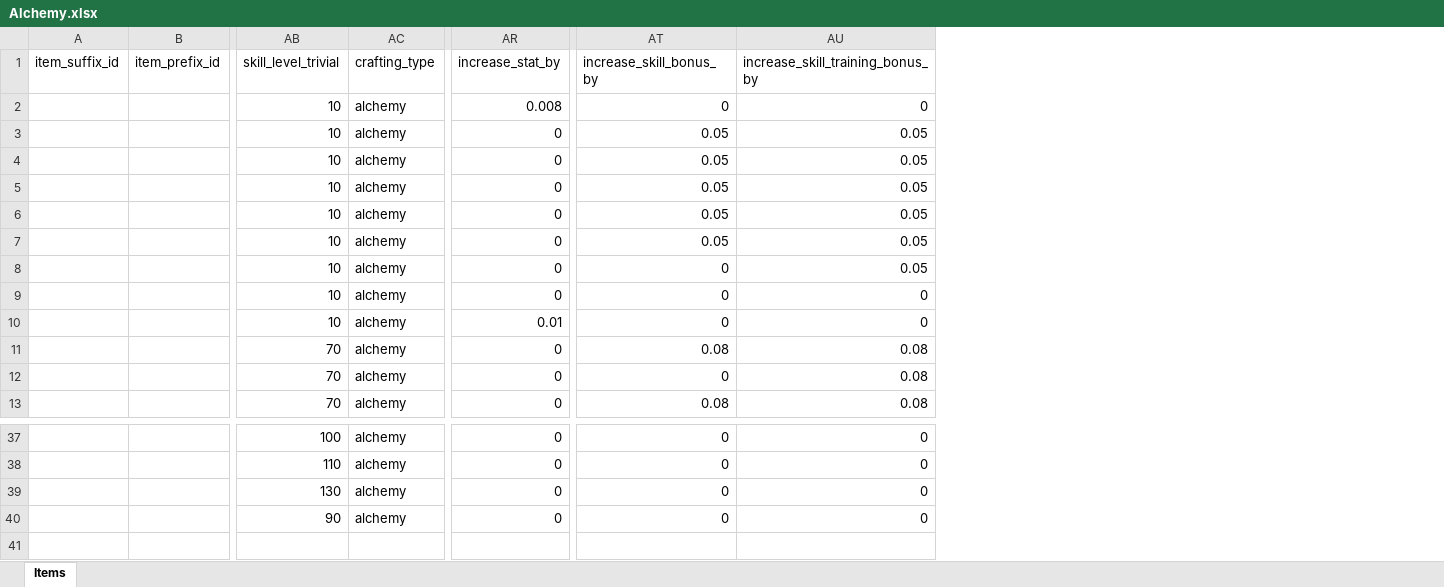
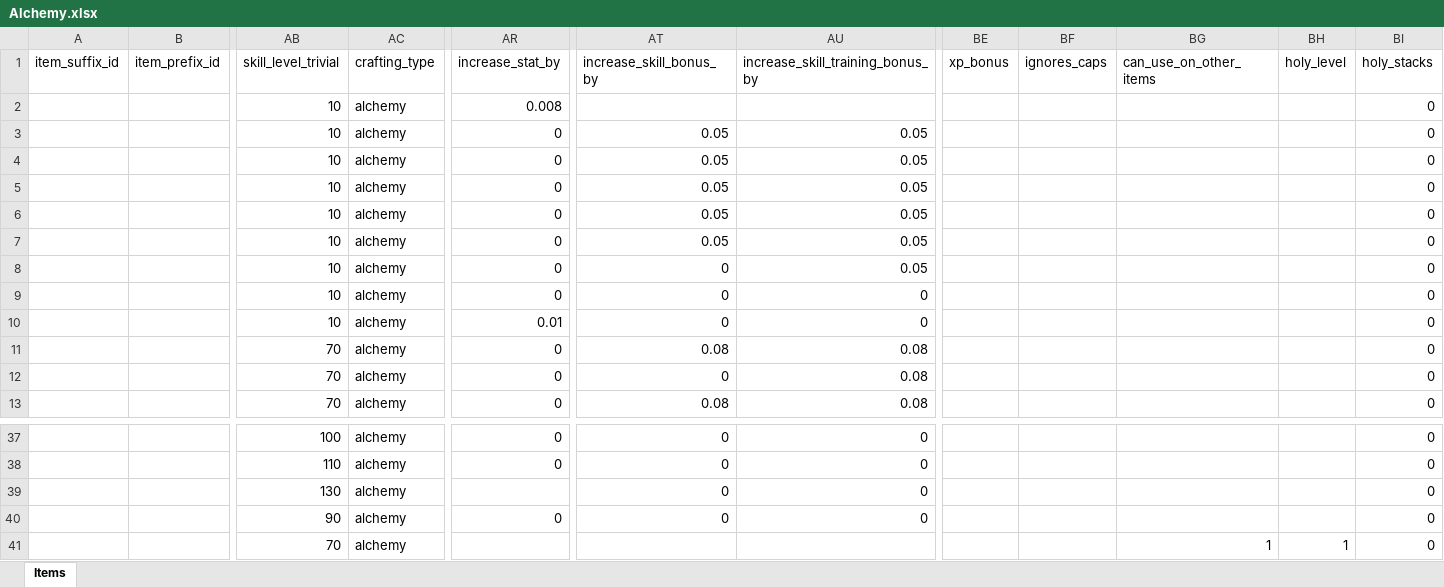
Before and after one commit to AdamKyle/flare, an Excel workbook: resources/data-imports/items/Alchemy.xlsx, sheet Items, drawn as a sheet; only a part is shown, gaps mark what is left out; values as stored, in another font and other column widths than the file's, no borders; rows hold the shown columns only; the diff names each change by its address in the sheet, - before the commit and + after, or states it on an @@ line.

```diff
--- a/resources/data-imports/items/Alchemy.xlsx (sheet Items)
+++ b/resources/data-imports/items/Alchemy.xlsx (sheet Items)
+column BE (xp_bonus), empty
+column BF (ignores_caps), empty
+column BG (can_use_on_other_items), empty
+column BH (holy_level), empty
+column BI (holy_stacks), rows 2-13: all 0; rows 37-40: all 0
-AT2 (increase_skill_bonus_by): 0
+AT2 (increase_skill_bonus_by): (empty)
-AU2 (increase_skill_training_bonus_by): 0
+AU2 (increase_skill_training_bonus_by): (empty)
-AR39 (increase_stat_by): 0
+AR39 (increase_stat_by): (empty)
+row 41:  |  | 70 | alchemy |  |  |  |  |  | 1 | 1 | 0
```
Also changed, not shown: resources/data-imports/items/Armour.xlsx, resources/data-imports/items/Artifacts.xlsx, 4 other files.
